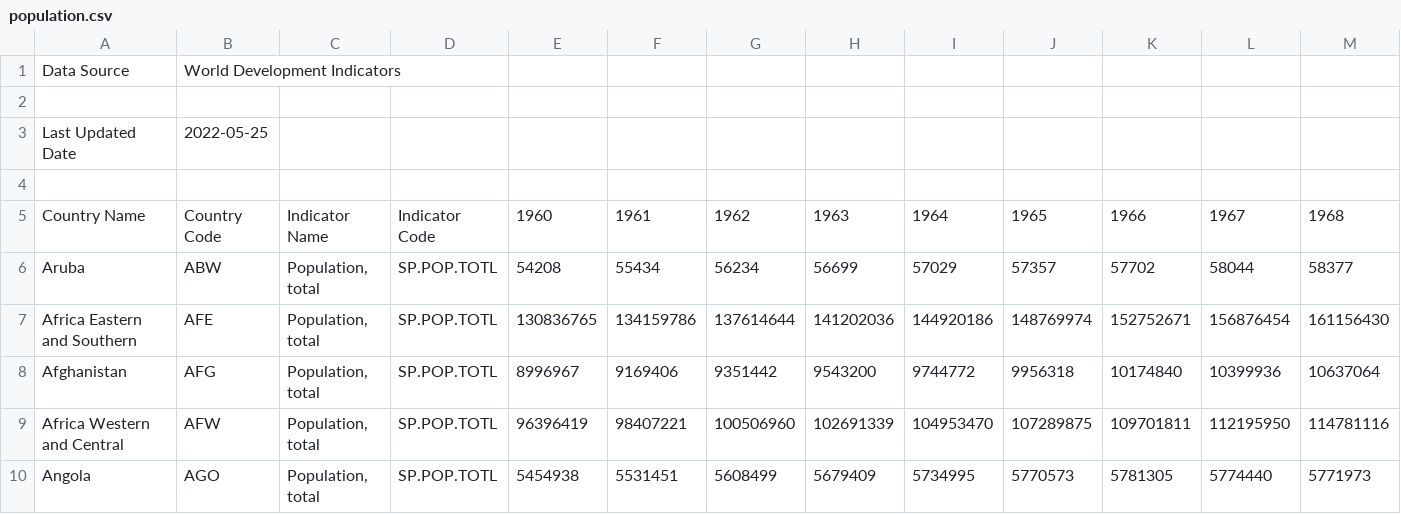
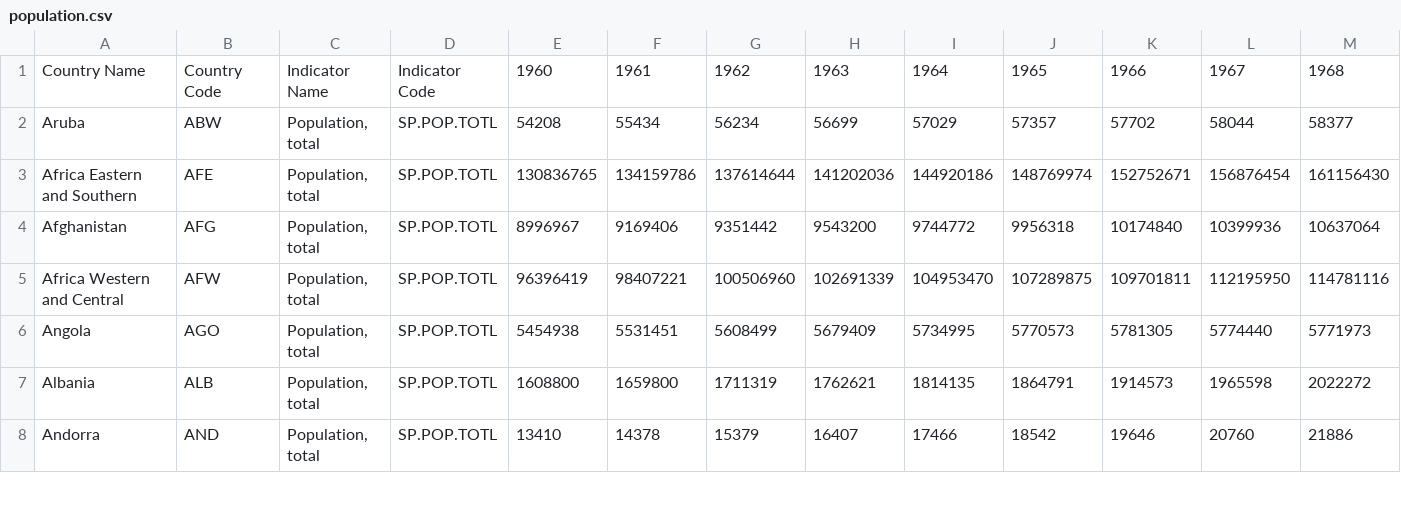
Before and after one commit to zekuva/Data-wrangling, a CSV file: population.csv, drawn as a sheet; only a part is shown; the shorter side is filled out with more unchanged rows; rows hold the shown columns only; the diff names each change by its address in the sheet, - before the commit and + after, or states it on an @@ line.

Commit message:
Update population.csv

```diff
--- a/population.csv
+++ b/population.csv
-row 1: Data Source | World Development Indicators
-row 2: (empty)
-row 3: Last Updated Date | 2022-05-25
-row 4: (empty)
```
